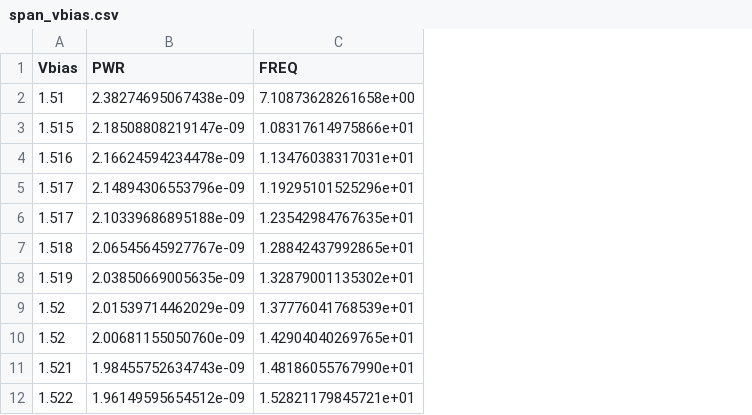
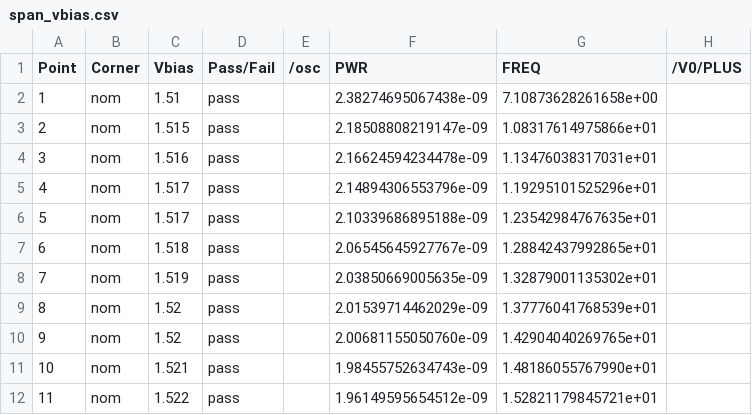
Before and after one commit to afonsoplantes/dados-genericos, a CSV file: vco/span_vbias.csv, drawn as a sheet; only a part is shown; the diff names each change by its address in the sheet, - before the commit and + after, or states it on an @@ line.

Commit message:
Update span_vbias.csv

```diff
--- a/vco/span_vbias.csv
+++ b/vco/span_vbias.csv
+column A (Point), rows 2-12: 1 | 2 | 3 | 4 | 5 | 6 | 7 | 8 | 9 | 10 | 11
+column B (Corner), rows 2-12: all nom
+column D (Pass/Fail), rows 2-12: all pass
+column E (/osc), empty
+column H (/V0/PLUS), empty
```
